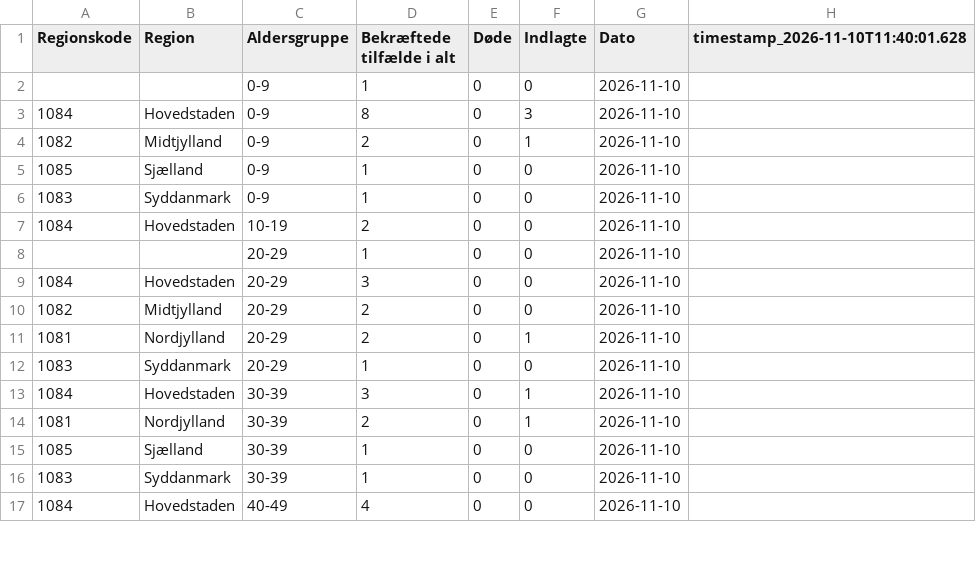
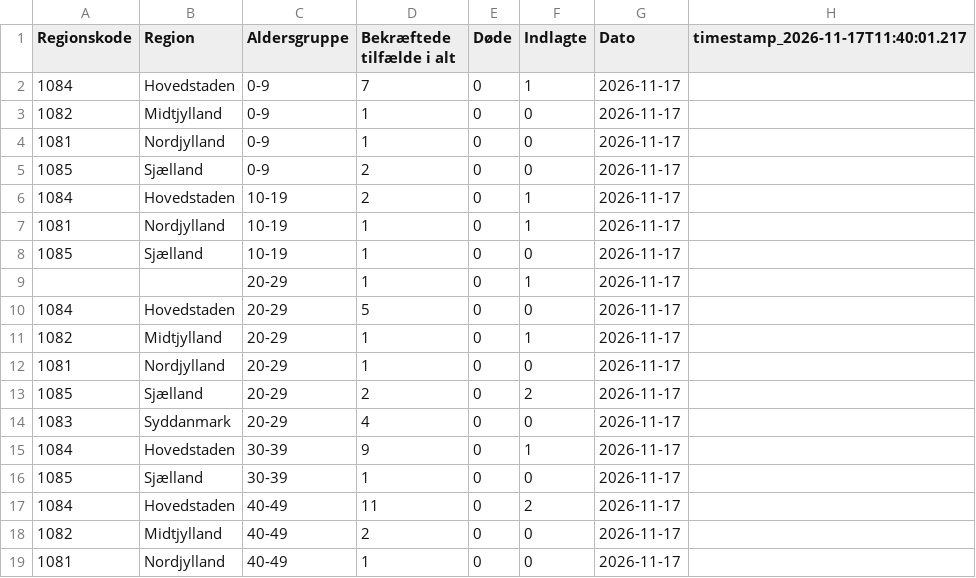
Before and after one commit to steenhulthin/infectious-diseases-data, a CSV file: docs/12_noegletal_pr_region_pr_aldersgruppe_de_seneste_7_dage.csv, drawn as a sheet; only a part is shown; the diff covers the shown part only.

```diff
--- a/docs/12_noegletal_pr_region_pr_aldersgruppe_de_seneste_7_dage.csv
+++ b/docs/12_noegletal_pr_region_pr_aldersgruppe_de_seneste_7_dage.csv
@@ -1,17 +1,19 @@
-"Regionskode";"Region";"Aldersgruppe";"Bekræftede tilfælde i alt";"Døde";"Indlagte";"Dato";"timestamp_2026-11-10T11:40:01.628"
-;;0-9;1;0;0;2026-11-10;
-1084;Hovedstaden;0-9;8;0;3;2026-11-10;
-1082;Midtjylland;0-9;2;0;1;2026-11-10;
-1085;Sjælland;0-9;1;0;0;2026-11-10;
-1083;Syddanmark;0-9;1;0;0;2026-11-10;
-1084;Hovedstaden;10-19;2;0;0;2026-11-10;
-;;20-29;1;0;0;2026-11-10;
-1084;Hovedstaden;20-29;3;0;0;2026-11-10;
-1082;Midtjylland;20-29;2;0;0;2026-11-10;
-1081;Nordjylland;20-29;2;0;1;2026-11-10;
-1083;Syddanmark;20-29;1;0;0;2026-11-10;
-1084;Hovedstaden;30-39;3;0;1;2026-11-10;
-1081;Nordjylland;30-39;2;0;1;2026-11-10;
-1085;Sjælland;30-39;1;0;0;2026-11-10;
-1083;Syddanmark;30-39;1;0;0;2026-11-10;
-1084;Hovedstaden;40-49;4;0;0;2026-11-10;
+"Regionskode";"Region";"Aldersgruppe";"Bekræftede tilfælde i alt";"Døde";"Indlagte";"Dato";"timestamp_2026-11-17T11:40:01.217"
+1084;Hovedstaden;0-9;7;0;1;2026-11-17;
+1082;Midtjylland;0-9;1;0;0;2026-11-17;
+1081;Nordjylland;0-9;1;0;0;2026-11-17;
+1085;Sjælland;0-9;2;0;0;2026-11-17;
+1084;Hovedstaden;10-19;2;0;1;2026-11-17;
+1081;Nordjylland;10-19;1;0;1;2026-11-17;
+1085;Sjælland;10-19;1;0;0;2026-11-17;
+;;20-29;1;0;1;2026-11-17;
+1084;Hovedstaden;20-29;5;0;0;2026-11-17;
+1082;Midtjylland;20-29;1;0;1;2026-11-17;
+1081;Nordjylland;20-29;1;0;0;2026-11-17;
+1085;Sjælland;20-29;2;0;2;2026-11-17;
+1083;Syddanmark;20-29;4;0;0;2026-11-17;
+1084;Hovedstaden;30-39;9;0;1;2026-11-17;
+1085;Sjælland;30-39;1;0;0;2026-11-17;
+1084;Hovedstaden;40-49;11;0;2;2026-11-17;
+1082;Midtjylland;40-49;2;0;0;2026-11-17;
+1081;Nordjylland;40-49;1;0;0;2026-11-17;
```
Also changed, not shown: 5 added rows and 42 edited cells elsewhere in this file, docs/06_nye_indlaeggelser_pr_region_pr_dag.csv, docs/07_antal_doede_pr_dag_pr_region.csv, 26 other files.
